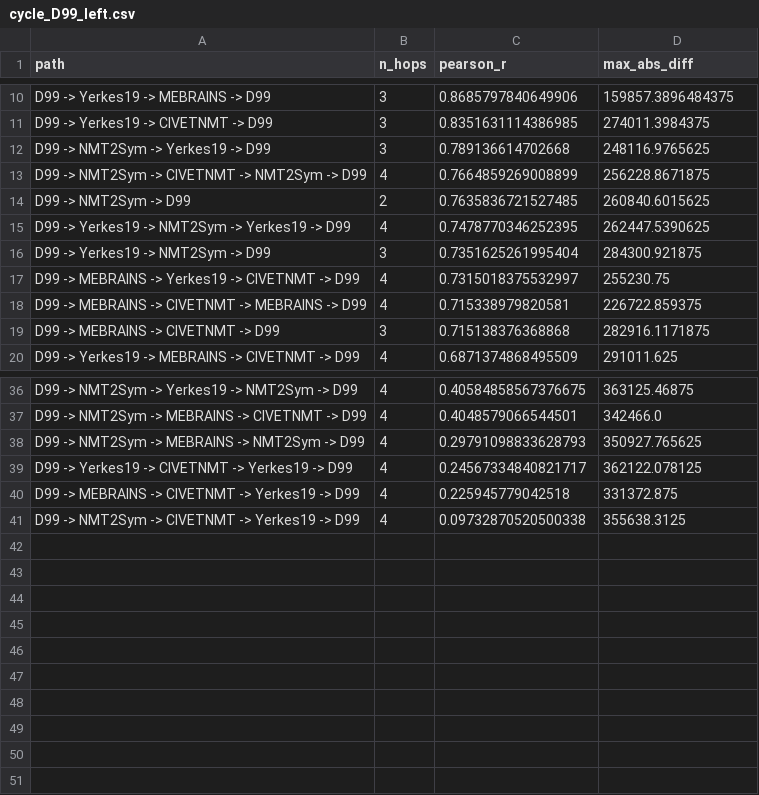
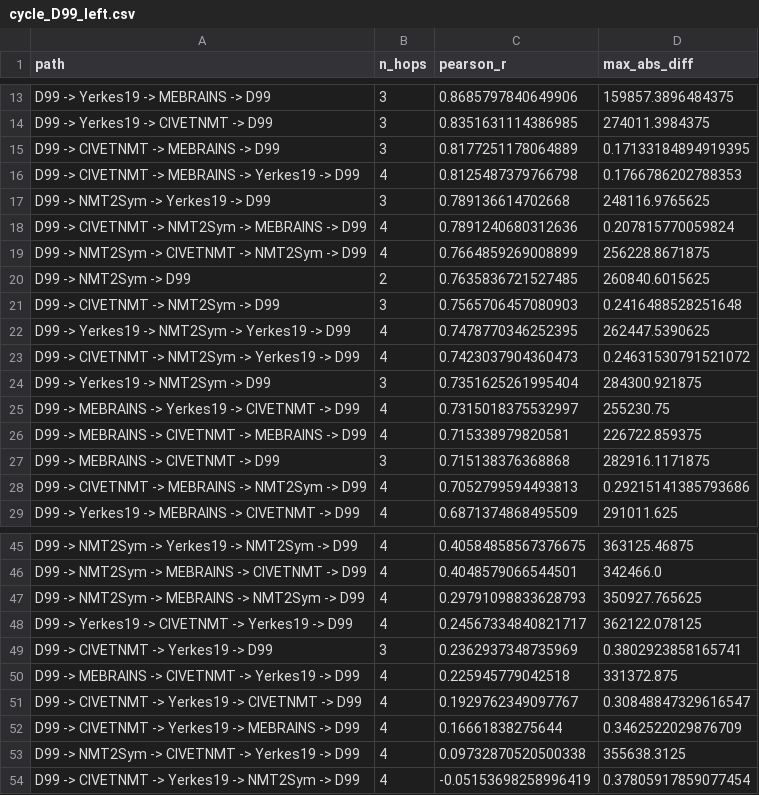
Before and after one commit to childmindresearch/neuromaps-prime, a CSV file: cycle_outputs/cycle_D99_left.csv, drawn as a sheet; only a part is shown, gaps mark what is left out; the diff covers the shown part only; the diff names each change by its address in the sheet, - before the commit and + after, or states it on an @@ line.

```diff
--- a/cycle_outputs/cycle_D99_left.csv
+++ b/cycle_outputs/cycle_D99_left.csv
+row 15: D99 -> CIVETNMT -> MEBRAINS -> D99 | 3 | 0.8177251178064889 | 0.17133184894919395
+row 16: D99 -> CIVETNMT -> MEBRAINS -> Yerkes19 -> D99 | 4 | 0.8125487379766798 | 0.1766786202788353
+row 18: D99 -> CIVETNMT -> NMT2Sym -> MEBRAINS -> D99 | 4 | 0.7891240680312636 | 0.207815770059824
+row 21: D99 -> CIVETNMT -> NMT2Sym -> D99 | 3 | 0.7565706457080903 | 0.2416488528251648
+row 23: D99 -> CIVETNMT -> NMT2Sym -> Yerkes19 -> D99 | 4 | 0.7423037904360473 | 0.24631530791521072
+row 28: D99 -> CIVETNMT -> MEBRAINS -> NMT2Sym -> D99 | 4 | 0.7052799594493813 | 0.29215141385793686
+row 49: D99 -> CIVETNMT -> Yerkes19 -> D99 | 3 | 0.2362937348735969 | 0.3802923858165741
+row 51: D99 -> CIVETNMT -> Yerkes19 -> CIVETNMT -> D99 | 4 | 0.1929762349097767 | 0.30848847329616547
+row 52: D99 -> CIVETNMT -> Yerkes19 -> MEBRAINS -> D99 | 4 | 0.16661838275644 | 0.3462522029876709
+row 54: D99 -> CIVETNMT -> Yerkes19 -> NMT2Sym -> D99 | 4 | -0.05153698258996419 | 0.37805917859077454
```
Also changed, not shown: 3 added rows elsewhere in this file, cycle_outputs/cycle_CIVETNMT_left.csv, cycle_outputs/cycle_CIVETNMT_right.csv, 21 other files.
